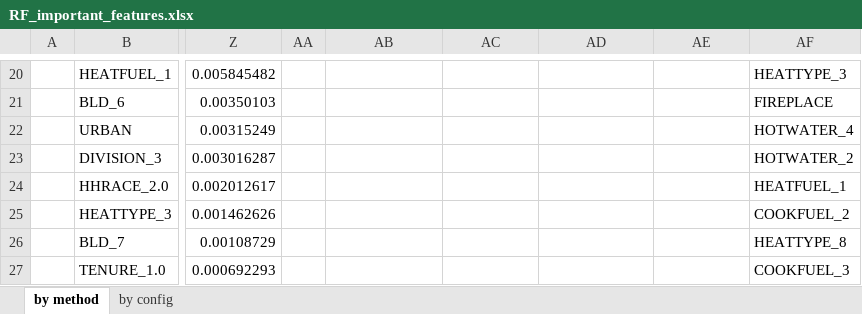
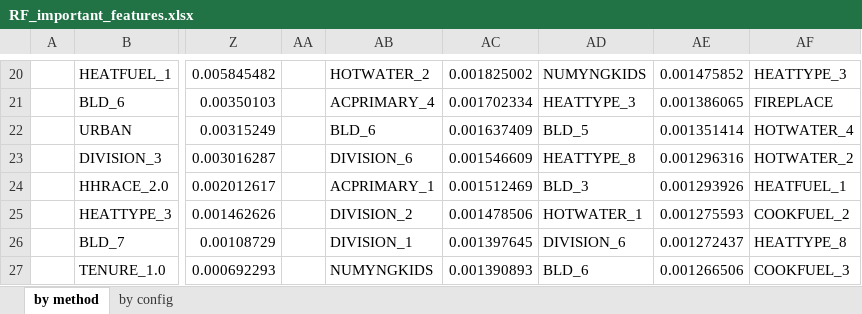
Before and after one commit to alex-maleno/BTCMiningCO2Footprint, an Excel workbook: planB/data/rf_out/RF_important_features.xlsx, sheet by method, drawn as a sheet; only a part is shown, gaps mark what is left out; values as stored, in another font and other column widths than the file's, no cell formats; the diff covers the shown part only; the diff names each change by its address in the sheet, - before the commit and + after, or states it on an @@ line.

```diff
--- a/planB/data/rf_out/RF_important_features.xlsx (sheet by method)
+++ b/planB/data/rf_out/RF_important_features.xlsx (sheet by method)
-AB20: (empty)
+AB20: HOTWATER_2
-AC20: (empty)
+AC20: 0.001825002
-AD20: (empty)
+AD20: NUMYNGKIDS
-AE20: (empty)
+AE20: 0.001475852
-AB21: (empty)
+AB21: ACPRIMARY_4
-AC21: (empty)
+AC21: 0.001702334
-AD21: (empty)
+AD21: HEATTYPE_3
-AE21: (empty)
+AE21: 0.001386065
-AB22: (empty)
+AB22: BLD_6
-AC22: (empty)
+AC22: 0.001637409
-AD22: (empty)
+AD22: BLD_5
-AE22: (empty)
+AE22: 0.001351414
-AB23: (empty)
+AB23: DIVISION_6
-AC23: (empty)
+AC23: 0.001546609
-AD23: (empty)
+AD23: HEATTYPE_8
-AE23: (empty)
+AE23: 0.001296316
-AB24: (empty)
+AB24: ACPRIMARY_1
-AC24: (empty)
+AC24: 0.001512469
-AD24: (empty)
+AD24: BLD_3
-AE24: (empty)
+AE24: 0.001293926
-AB25: (empty)
+AB25: DIVISION_2
-AC25: (empty)
+AC25: 0.001478506
-AD25: (empty)
+AD25: HOTWATER_1
-AE25: (empty)
+AE25: 0.001275593
-AB26: (empty)
+AB26: DIVISION_1
-AC26: (empty)
+AC26: 0.001397645
-AD26: (empty)
+AD26: DIVISION_6
-AE26: (empty)
+AE26: 0.001272437
-AB27: (empty)
+AB27: NUMYNGKIDS
-AC27: (empty)
+AC27: 0.001390893
-AD27: (empty)
+AD27: BLD_6
-AE27: (empty)
+AE27: 0.001266506
```
Also changed, not shown: 282 edited cells elsewhere in this sheet, cell formats, 36 other files.
